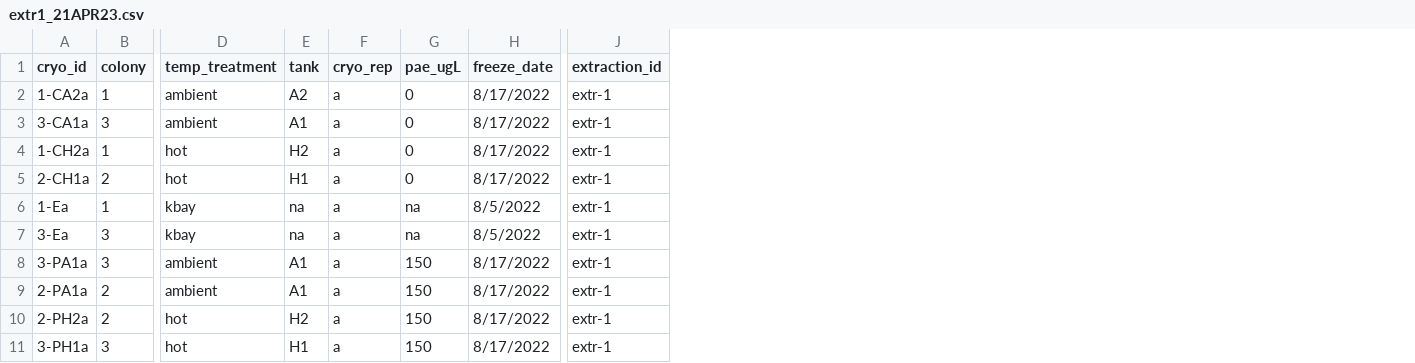
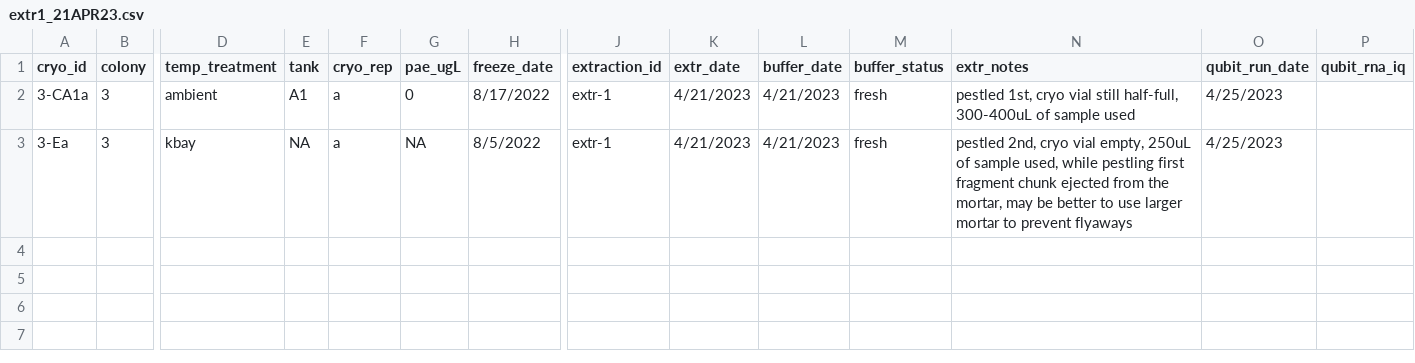
Before and after one commit to sarahtanja/coral-DNA-RNA-lab-extractions, a CSV file: extr1_21APR23.csv, drawn as a sheet; only a part is shown, gaps mark what is left out; removed rows and columns are numbered as before the commit, all else as after; rows hold the shown columns only; the diff names each change by its address in the sheet, - before the commit and + after, or states it on an @@ line.

Commit message:
first extraction

```diff
--- a/extr1_21APR23.csv
+++ b/extr1_21APR23.csv
+column K (extr_date), rows 2-3: 4/21/2023 | 4/21/2023
+column L (buffer_date), rows 2-3: 4/21/2023 | 4/21/2023
+column M (buffer_status), rows 2-3: fresh | fresh
+column N (extr_notes), rows 2-3: pestled 1st, cryo vial still half-full, 300-400uL of sample used | pestled 2nd, cryo vial empty, 250uL of sample used, while pestling first fragment chunk ejected from the mortar, may be better to use larger mortar to prevent flyaways
+column O (qubit_run_date), rows 2-3: 4/25/2023 | 4/25/2023
+column P (qubit_rna_iq), empty
-row 2: 1-CA2a | 1 | ambient | A2 | a | 0 | 8/17/2022 | extr-1
-row 4: 1-CH2a | 1 | hot | H2 | a | 0 | 8/17/2022 | extr-1
-row 5: 2-CH1a | 2 | hot | H1 | a | 0 | 8/17/2022 | extr-1
-row 6: 1-Ea | 1 | kbay | na | a | na | 8/5/2022 | extr-1
-E3 (tank): na
+E3 (tank): NA
-G3 (pae_ugL): na
+G3 (pae_ugL): NA
-row 8: 3-PA1a | 3 | ambient | A1 | a | 150 | 8/17/2022 | extr-1
-row 9: 2-PA1a | 2 | ambient | A1 | a | 150 | 8/17/2022 | extr-1
-row 10: 2-PH2a | 2 | hot | H2 | a | 150 | 8/17/2022 | extr-1
-row 11: 3-PH1a | 3 | hot | H1 | a | 150 | 8/17/2022 | extr-1
```
Also changed, not shown: 1 other file.
